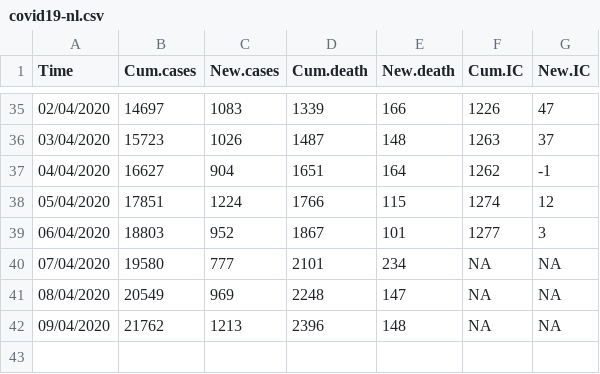
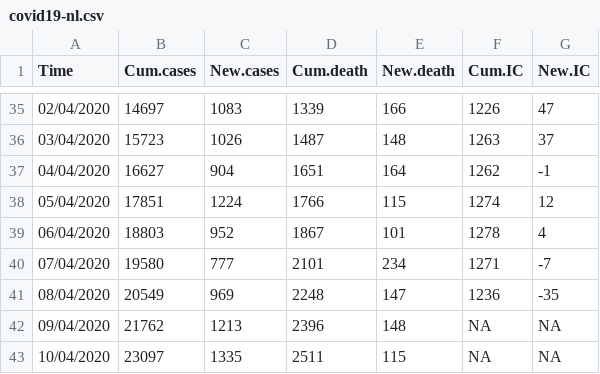
Before and after one commit to fontastark/covid19nl, a CSV file: covid19-nl.csv, drawn as a sheet; only a part is shown, gaps mark what is left out.

Commit message:
Update covid19-nl.csv

```diff
--- a/covid19-nl.csv
+++ b/covid19-nl.csv
@@ -38,5 +38,6 @@
 "05/04/2020",17851,1224,1766,115,1274,12
-"06/04/2020",18803,952,1867,101,1277,3
-"07/04/2020",19580,777,2101,234,NA,NA
-"08/04/2020",20549,969,2248,147,NA,NA
+"06/04/2020",18803,952,1867,101,1278,4
+"07/04/2020",19580,777,2101,234,1271,-7
+"08/04/2020",20549,969,2248,147,1236,-35
 "09/04/2020",21762,1213,2396,148,NA,NA
+"10/04/2020",23097,1335,2511,115,NA,NA
```
